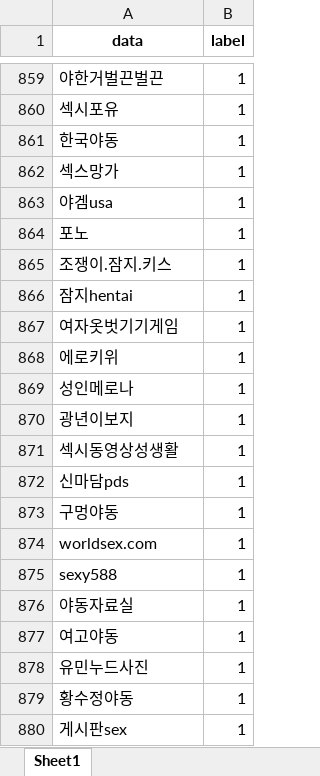
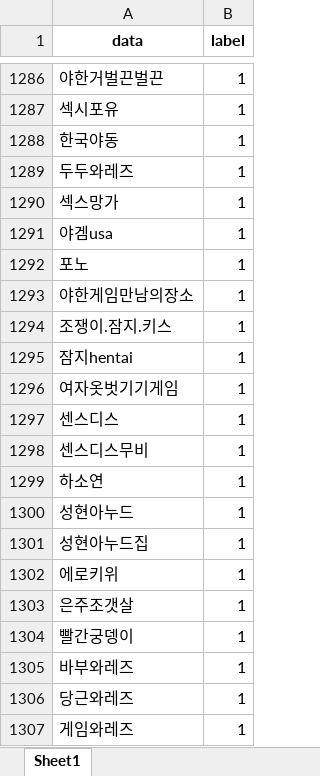
Before and after one commit to Nam-SW/badword_check, an Excel workbook: AI/dataset/dataset.xlsx, sheet Sheet1, drawn as a sheet; only a part is shown, gaps mark what is left out; the shorter side is filled out with more unchanged rows; values as stored, in another font and other column widths than the file's, no borders; the diff covers the shown part only; the diff names each change by its address in the sheet, - before the commit and + after, or states it on an @@ line.

```diff
--- a/AI/dataset/dataset.xlsx (sheet Sheet1)
+++ b/AI/dataset/dataset.xlsx (sheet Sheet1)
+row 1289: 두두와레즈 | 1
+row 1293: 야한게임만남의장소 | 1
+row 1297: 센스디스 | 1
+row 1298: 센스디스무비 | 1
+row 1299: 하소연 | 1
+row 1300: 성현아누드 | 1
+row 1301: 성현아누드집 | 1
+row 1303: 은주조갯살 | 1
+row 1304: 빨간궁뎅이 | 1
+row 1305: 바부와레즈 | 1
+row 1306: 당근와레즈 | 1
+row 1307: 게임와레즈 | 1
```
Also changed, not shown: 643 added rows elsewhere in this sheet, 1 other file.
